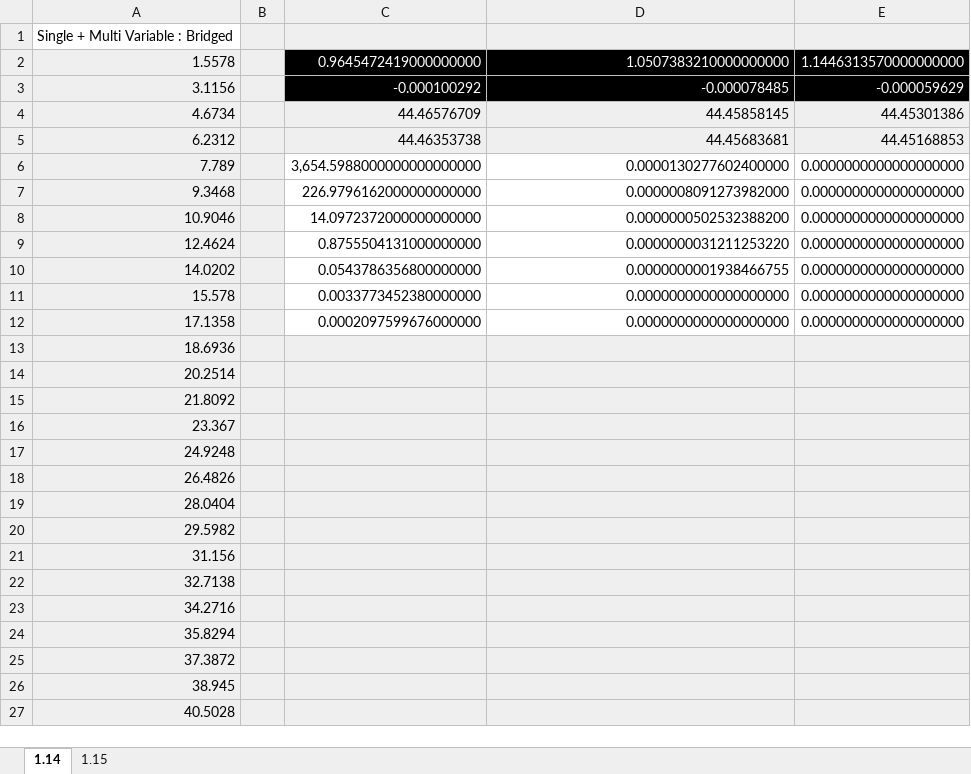
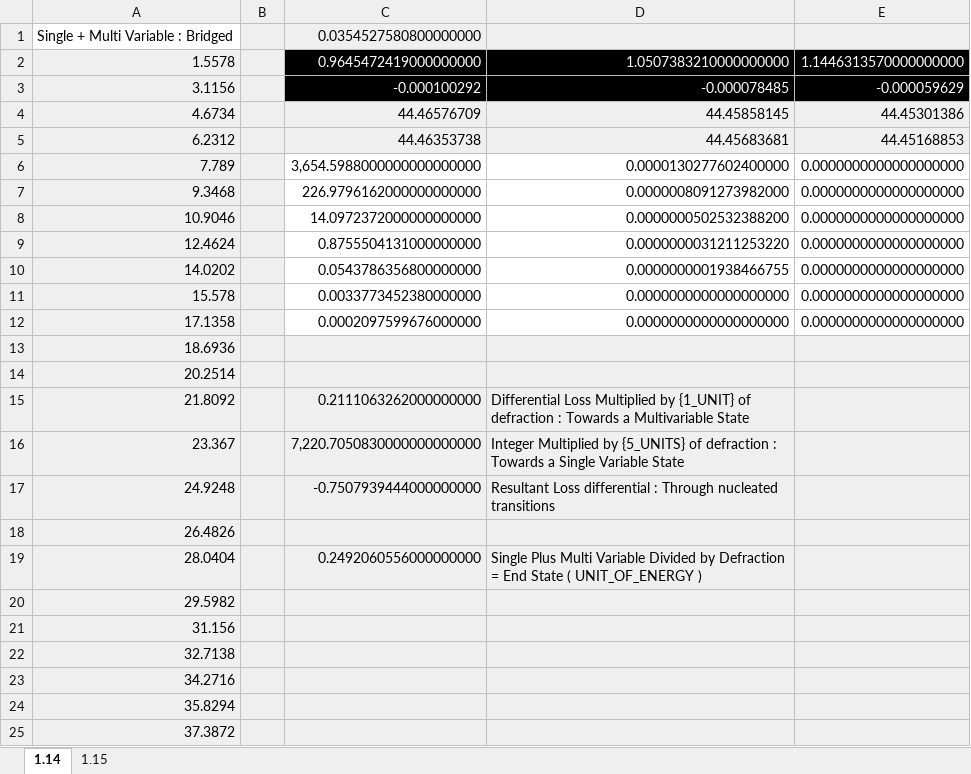
Before and after one commit to Eckohaus/Angular_Momentum_Reaction_Engine, an Excel workbook: Unit Functions/Infinities/Infinities_Continuous.xlsx, sheet 1.14, drawn as a sheet; only a part is shown; the shorter side is filled out with more unchanged rows; values as stored, in another font and other column widths than the file's, no borders; charts and pictures not drawn; the diff names each change by its address in the sheet, - before the commit and + after, or states it on an @@ line.

Commit message:
Update Infinities

```diff
--- a/Unit Functions/Infinities/Infinities_Continuous.xlsx (sheet 1.14)
+++ b/Unit Functions/Infinities/Infinities_Continuous.xlsx (sheet 1.14)
-C1: (empty)
+C1: 0.0354527580800000000
-C15: (empty)
+C15: 0.2111063262000000000
-D15: (empty)
+D15: Differential Loss Multiplied by {1_UNIT} of defraction : Towards a Multivariable State
-C16: (empty)
+C16: 7,220.7050830000000000000
-D16: (empty)
+D16: Integer Multiplied by {5_UNITS} of defraction : Towards a Single Variable State
-C17: (empty)
+C17: -0.7507939444000000000
-D17: (empty)
+D17: Resultant Loss differential : Through nucleated transitions
-C19: (empty)
+C19: 0.2492060556000000000
-D19: (empty)
+D19: Single Plus Multi Variable Divided by Defraction = End State ( UNIT_OF_ENERGY )
```
